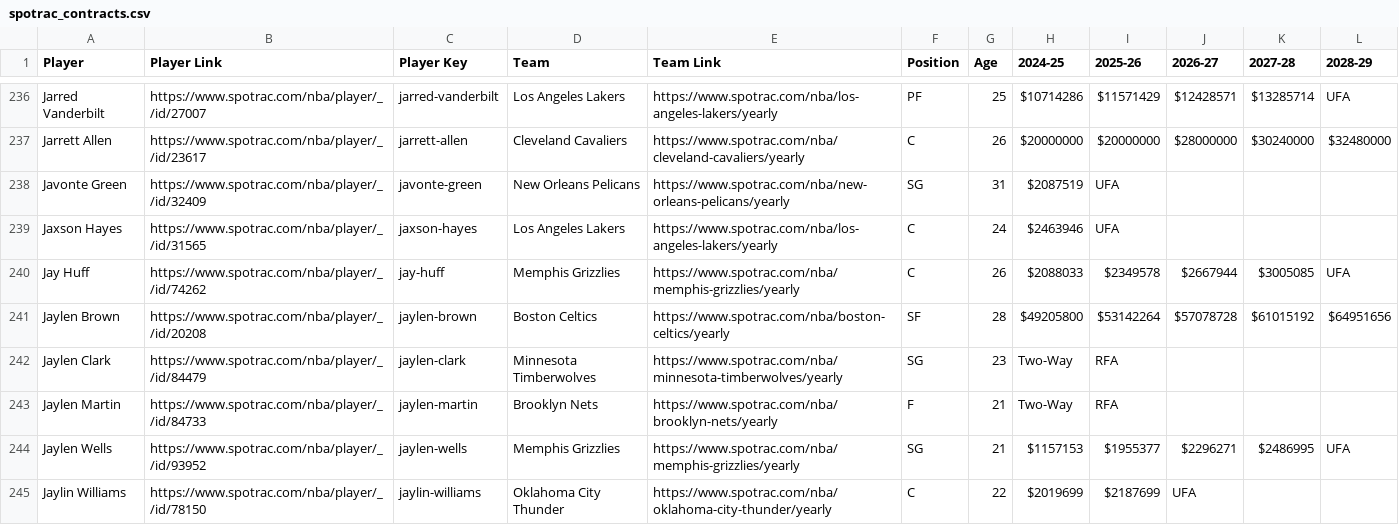
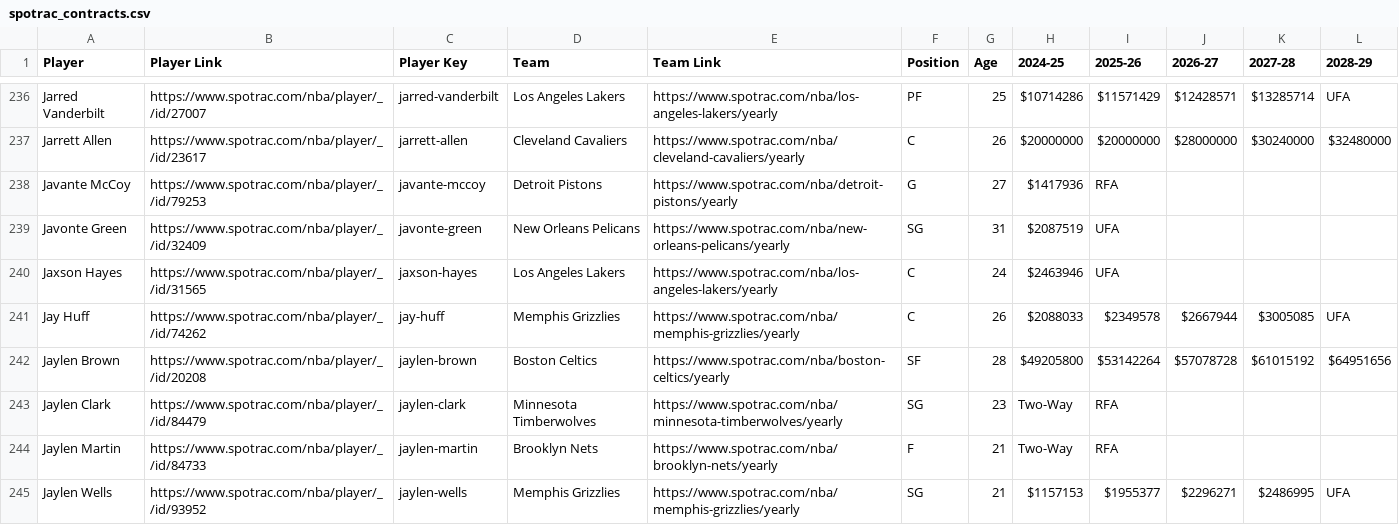
Before and after one commit to b-harr/dmcb, a CSV file: data/spotrac_contracts.csv, drawn as a sheet; only a part is shown, gaps mark what is left out; the shorter side is filled out with more unchanged rows.

Commit message:
Javante McCoy (G) Dec 15, 2024 - Signed a Rest-of-Season contract with Detroit (DET)

```diff
--- a/data/spotrac_contracts.csv
+++ b/data/spotrac_contracts.csv
@@ -237,2 +237,3 @@ Jarred Vanderbilt,https://www.spotrac.com/nba/player/_/id/27007,jarred-vanderbil
 Jarrett Allen,https://www.spotrac.com/nba/player/_/id/23617,jarrett-allen,Cleveland Cavaliers,https://www.spotrac.com/nba/cleveland-cavaliers/yearly,C,26,$20000000,$20000000,$28000000,$30240000,$32480000
+Javante McCoy,https://www.spotrac.com/nba/player/_/id/79253,javante-mccoy,Detroit Pistons,https://www.spotrac.com/nba/detroit-pistons/yearly,G,27,$1417936,RFA,,,
 Javonte Green,https://www.spotrac.com/nba/player/_/id/32409,javonte-green,New Orleans Pelicans,https://www.spotrac.com/nba/new-orleans-pelicans/yearly,SG,31,$2087519,UFA,,,
```
